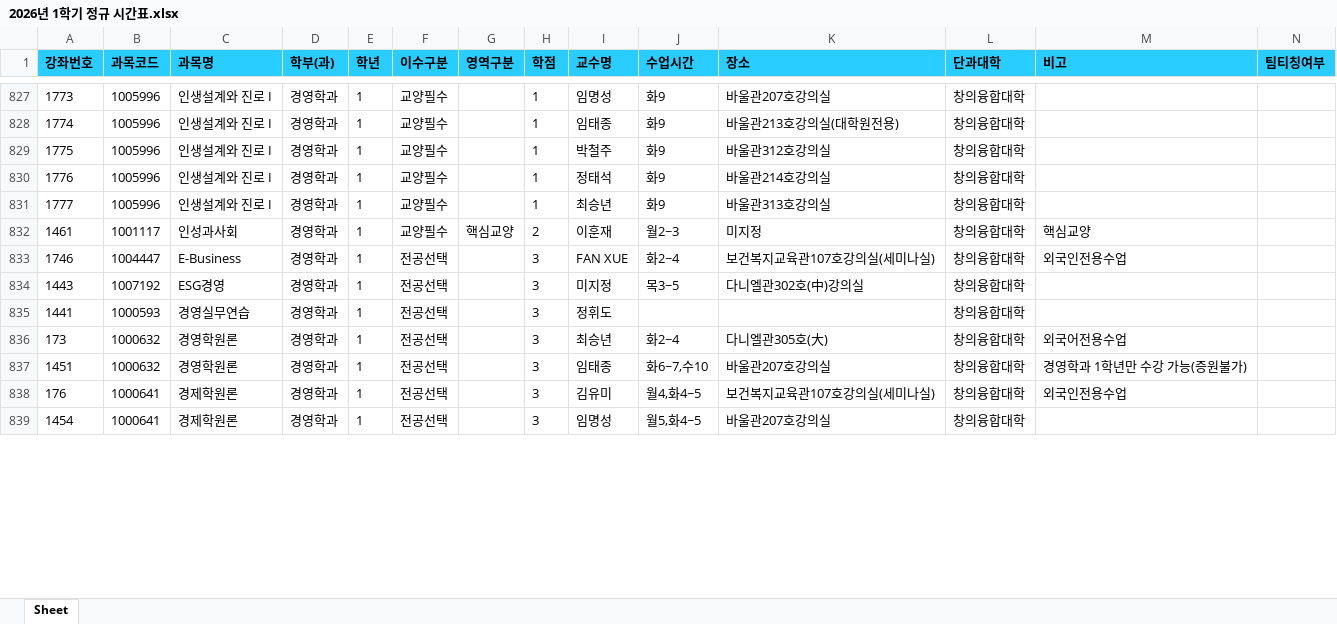
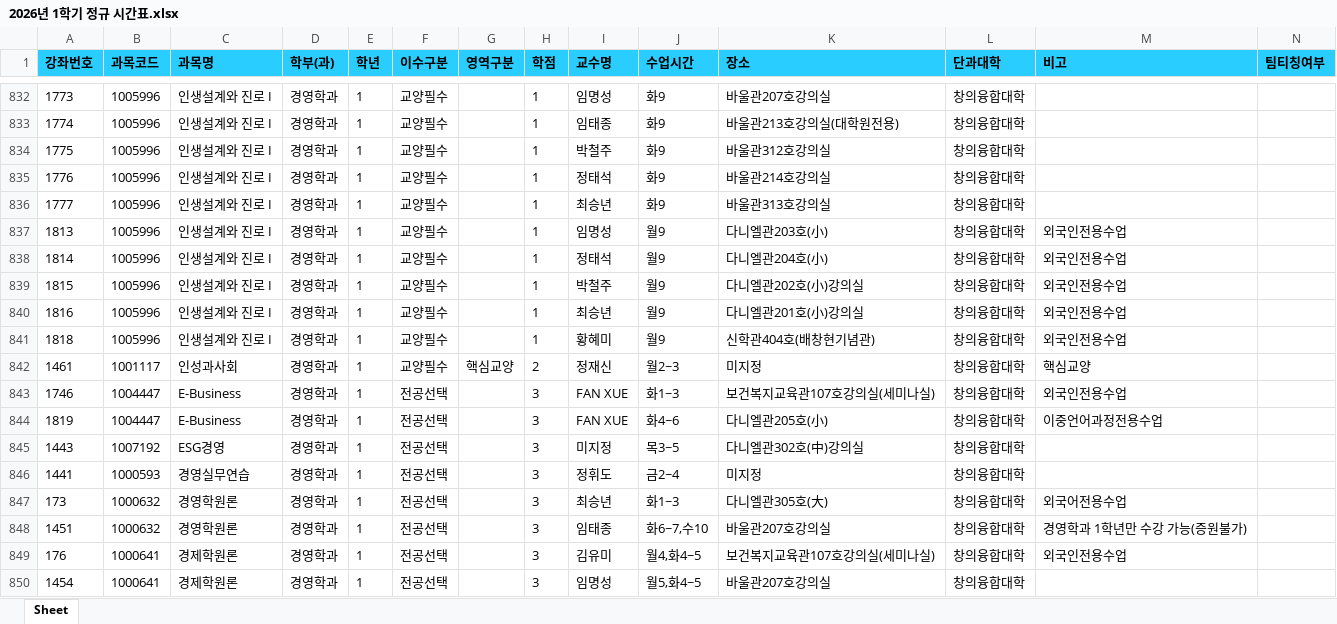
Before and after one commit to syu-kr/lecture.syu.kr-everytime, an Excel workbook: data/2026년 1학기 정규 시간표.xlsx, sheet Sheet, drawn as a sheet; only a part is shown, gaps mark what is left out; values as stored, in another font and other column widths than the file's, no borders; addresses are those after the commit; the diff covers the shown part only; the diff names each change by its address in the sheet, - before the commit and + after, or states it on an @@ line.

```diff
--- a/data/2026년 1학기 정규 시간표.xlsx (sheet Sheet)
+++ b/data/2026년 1학기 정규 시간표.xlsx (sheet Sheet)
+row 837: 1813 | 1005996 | 인생설계와 진로 I | 경영학과 | 1 | 교양필수 |  | 1 | 임명성 | 월9 | 다니엘관203호(小) | 창의융합대학 | 외국인전용수업
+row 838: 1814 | 1005996 | 인생설계와 진로 I | 경영학과 | 1 | 교양필수 |  | 1 | 정태석 | 월9 | 다니엘관204호(小) | 창의융합대학 | 외국인전용수업
+row 839: 1815 | 1005996 | 인생설계와 진로 I | 경영학과 | 1 | 교양필수 |  | 1 | 박철주 | 월9 | 다니엘관202호(小)강의실 | 창의융합대학 | 외국인전용수업
+row 840: 1816 | 1005996 | 인생설계와 진로 I | 경영학과 | 1 | 교양필수 |  | 1 | 최승년 | 월9 | 다니엘관201호(小)강의실 | 창의융합대학 | 외국인전용수업
+row 841: 1818 | 1005996 | 인생설계와 진로 I | 경영학과 | 1 | 교양필수 |  | 1 | 황혜미 | 월9 | 신학관404호(배창현기념관) | 창의융합대학 | 외국인전용수업
-I842 (교수명): 이훈재
+I842 (교수명): 정재신
-J843 (수업시간): 화2~4
+J843 (수업시간): 화1~3
+row 844: 1819 | 1004447 | E-Business | 경영학과 | 1 | 전공선택 |  | 3 | FAN XUE | 화4~6 | 다니엘관205호(小) | 창의융합대학 | 이중언어과정전용수업
-J846 (수업시간): (empty)
+J846 (수업시간): 금2~4
-K846 (장소): (empty)
+K846 (장소): 미지정
-J847 (수업시간): 화2~4
+J847 (수업시간): 화1~3
```
Also changed, not shown: 40 added rows, 18 removed rows and 333 edited cells elsewhere in this sheet, 1 other file.
